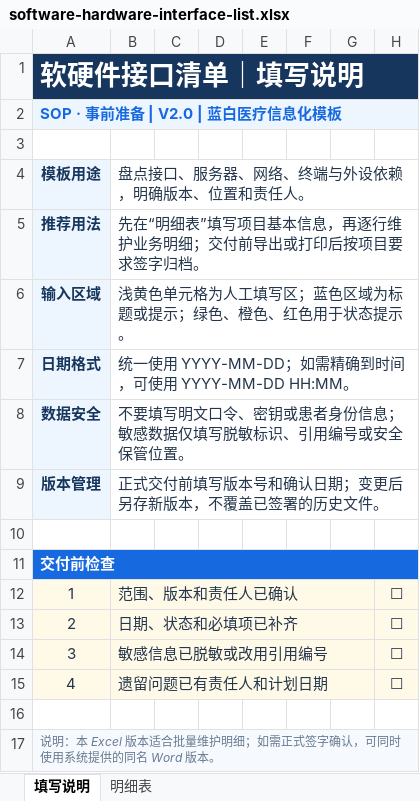
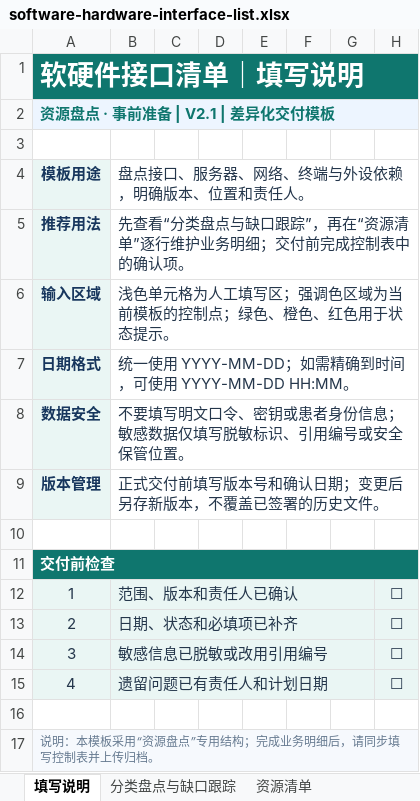
Before and after one commit to Hanjisang/project-management-platform, an Excel workbook: templates/software-hardware-interface-list.xlsx, sheet 填写说明, drawn as a sheet; values as stored, in another font and other column widths than the file's, no borders; the diff names each change by its address in the sheet, - before the commit and + after, or states it on an @@ line.

```diff
--- a/templates/software-hardware-interface-list.xlsx (sheet 填写说明)
+++ b/templates/software-hardware-interface-list.xlsx (sheet 填写说明)
-sheet tab: 明细表
+sheet tab: 分类盘点与缺口跟踪
+sheet tab: 资源清单
-A1:H1 fill: #17365D
+A1:H1 fill: #0F766E
-A2 (模板用途): SOP · 事前准备 | V2.0 | 蓝白医疗信息化模板
+A2 (模板用途): 资源盘点 · 事前准备 | V2.1 | 差异化交付模板
-A2 text colour: #1769E0
+A2 text colour: #0F766E
-B5 (盘点接口、服务器、网络、终端与外设依赖，明确版本、位置和责任人。): 先在“明细表”填写项目基本信息，再逐行维护业务明细；交付前导出或打印后按项目要求签字归档。
+B5 (盘点接口、服务器、网络、终端与外设依赖，明确版本、位置和责任人。): 先查看“分类盘点与缺口跟踪”，再在“资源清单”逐行维护业务明细；交付前完成控制表中的确认项。
-B6 (盘点接口、服务器、网络、终端与外设依赖，明确版本、位置和责任人。): 浅黄色单元格为人工填写区；蓝色区域为标题或提示；绿色、橙色、红色用于状态提示。
+B6 (盘点接口、服务器、网络、终端与外设依赖，明确版本、位置和责任人。): 浅色单元格为人工填写区；强调色区域为当前模板的控制点；绿色、橙色、红色用于状态提示。
-A11:H11 fill: #1769E0
+A11:H11 fill: #0F766E
-A17 (模板用途): 说明：本 Excel 版本适合批量维护明细；如需正式签字确认，可同时使用系统提供的同名 Word 版本。
+A17 (模板用途): 说明：本模板采用“资源盘点”专用结构；完成业务明细后，请同步填写控制表并上传归档。
```
Also changed, not shown: sheet 分类盘点与缺口跟踪, templates/end-to-end-test-record.xlsx, templates/go-live-plan.xlsx, 21 other files.
